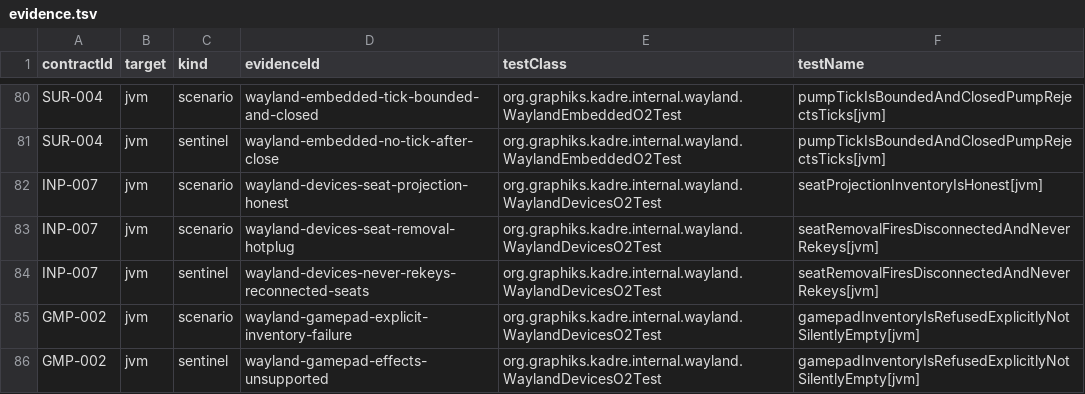
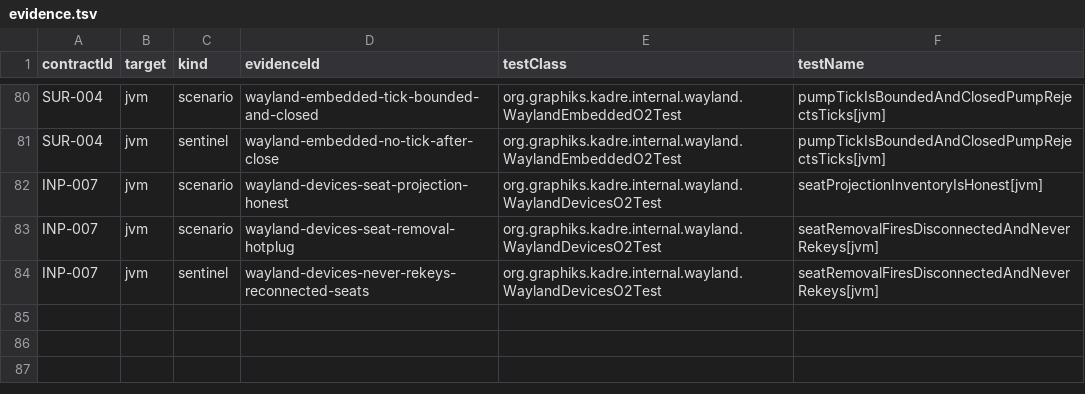
Before and after one commit to ygdrasil-io/poc-koreos, a TSV file: kadre/backend/wayland/contracts/evidence.tsv, drawn as a sheet; only a part is shown, gaps mark what is left out; the diff names each change by its address in the sheet, - before the commit and + after, or states it on an @@ line.

Commit message:
feat(linux): deliver the evdev gamepad service (broker, port, proofs, contracts) (#483)
* docs(linux): write the evdev gamepad service design

* feat(linux): deliver the evdev gamepad broker and session port (O2)

- EvdevNativeSource seam (kffi impl + fakes): libudev discovery, evdev
  capability probing, FF upload/play/release, hotplug drain
- process-wide EvdevGamepadBroker: worker-IO poll, stable identity keys
  with lowest-free-slot twins (D2), hotplug lifecycle events, cold-plug
  reconciliation, exclusive effect ownership (D4)
- per-session EvdevGamepadPort view: canonical state snapshots validated
  against descriptors, routing suspension with resume events, honest
  inventory failures (EACCES -> PermissionDenied/InputMonitoring)
- standard-map projection: dpad/trigger buttons synthesize axes, abs
  forms win over button twins, dead ranges clamp inside [-1,1]
- KadrePlatform gains Linux for platform failure attribution
- 9 O2 proofs through the fake seam (no native, no worker)

* feat(linux): prove the evdev service against uinput and gate it (O3, contracts, wiring)

- O3 proofs P-1..P-4 (EvdevGamepadLinuxTest) against the uinput oracle:
  honest inventory with keyboard exclusion, stable key across
  destroy/recreate, canonical state delivery, full FF cycle; run under
  the linuxEvdevTests task in a privileged container
- dead-node retirement: EOF/ENODEV on a non-blocking node read retires
  the device even when its node file lingers; worker re-reconciles the
  enumeration every second as the missed-hotplug safety net
- FF capability probe spans the effect-type codes (16 bytes)
- contracts GMP-003/GMP-004 registered with O2 scenarios/sentinels,
  linux evidence.tsv, validator generation (adapter linux-evdev-jvm)
  and the Wayland gate requiring both artifacts
- Wayland sessions carry the process-wide evdev gamepad port through
  EvdevGamepadService (refcounted: last view stops the broker)
- kffi-evdev rides the version catalog like the other FFI snapshots

* refactor(linux): ride the generated kffi-evdev surface

The consolidated kffi PR moves the module to the kextract pipeline
(docker/kffi-evdev-codegen): evdevUploadRumble replaces the hand-rolled
ff_effect offset writes — same behavior, layout owned by the generated
accessors.

* chore(linux): refresh the gate rollup after the kffi-evdev snapshot published

* fix(contracts): blank the retired GMP-002 row per registry rules

```diff
--- a/kadre/backend/wayland/contracts/evidence.tsv
+++ b/kadre/backend/wayland/contracts/evidence.tsv
-row 85: GMP-002 | jvm | scenario | wayland-gamepad-explicit-inventory-failure | org.graphiks.kadre.internal.wayland.WaylandDevicesO2Test | gamepadInventoryIsRefusedExplicitlyNotSilentlyEmpty[jvm]
-row 86: GMP-002 | jvm | sentinel | wayland-gamepad-effects-unsupported | org.graphiks.kadre.internal.wayland.WaylandDevicesO2Test | gamepadInventoryIsRefusedExplicitlyNotSilentlyEmpty[jvm]
```
Also changed, not shown: kadre/contracts/registry/contracts.tsv, 21 other files.
